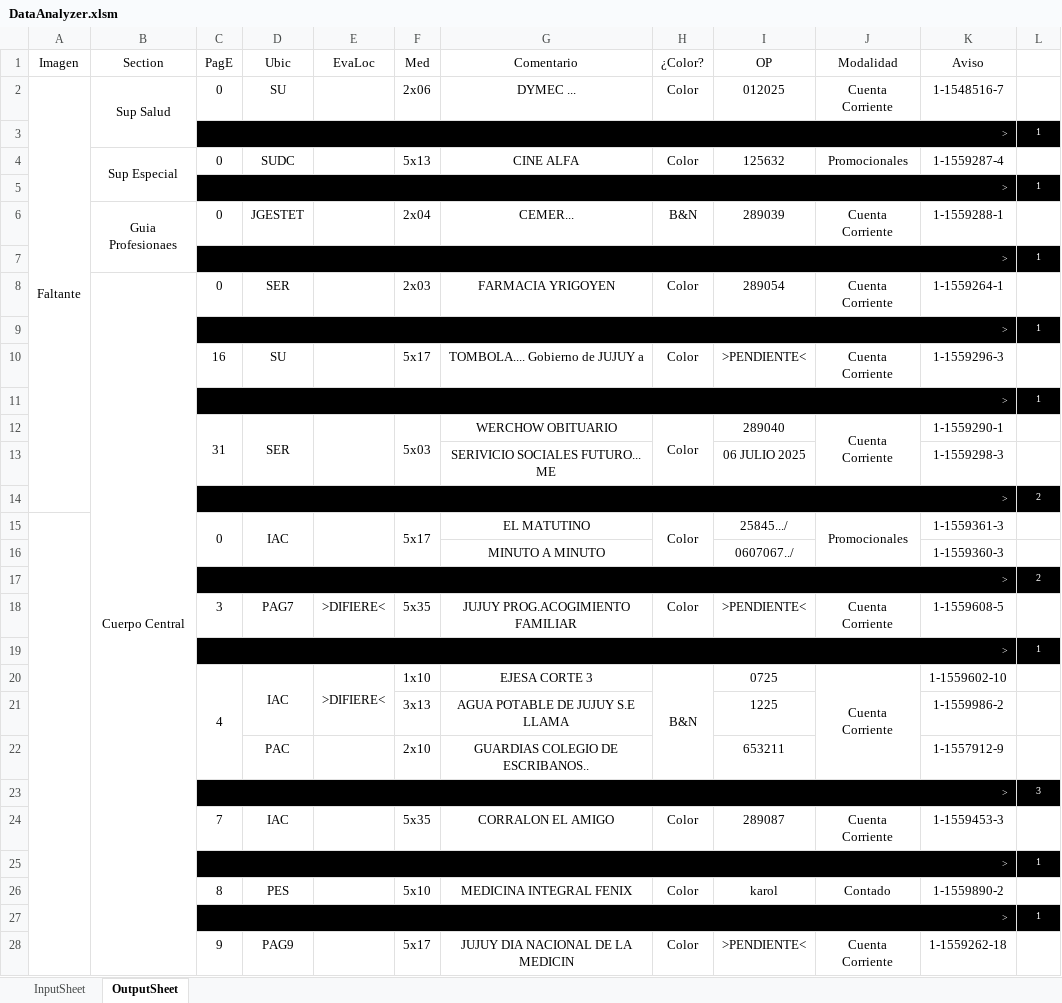
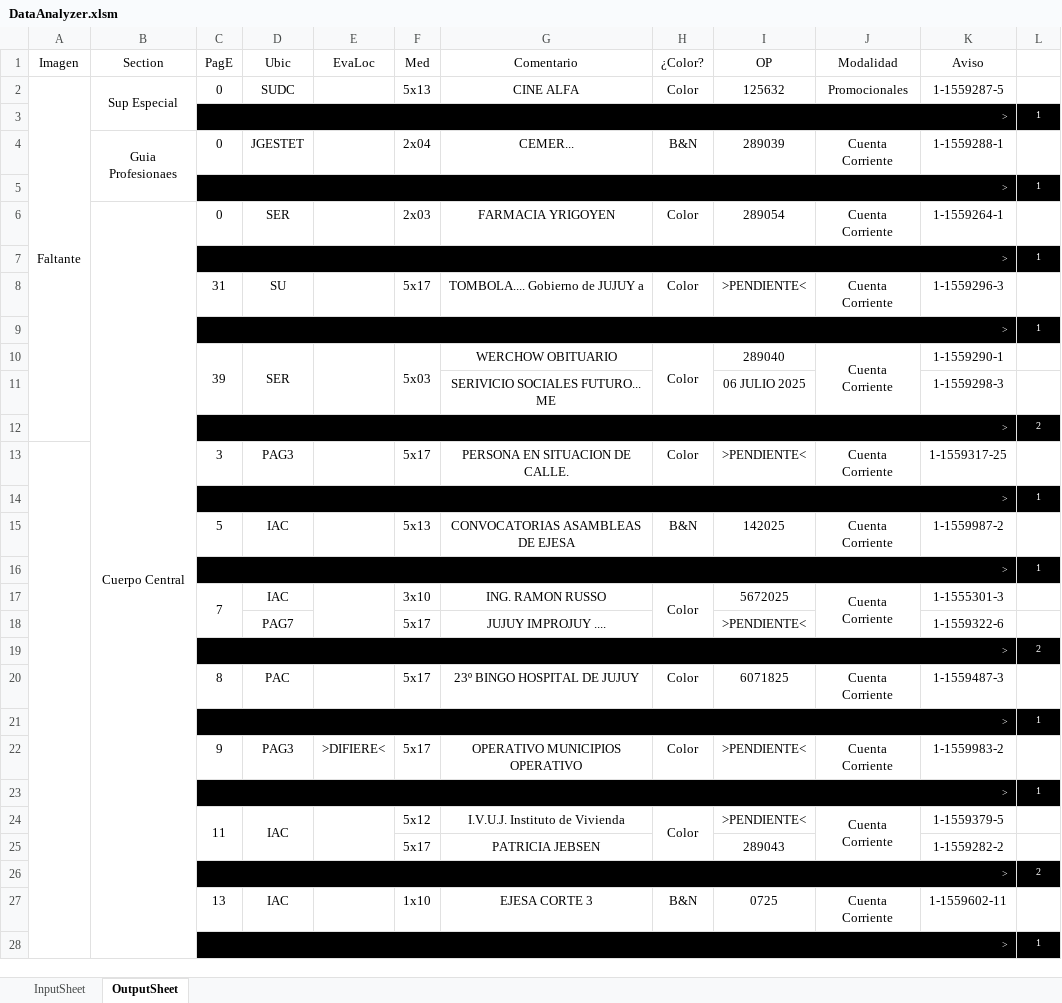
Before and after one commit to zherar7ordoya/xMSO-Excel, an Excel workbook: DataAnalyzer.xlsm, sheet OutputSheet, drawn as a sheet; only a part is shown; values as stored, in another font and other column widths than the file's, no borders; conditional formats not drawn; removed rows and columns are numbered as before the commit, all else as after; the diff covers the shown part only; the diff names each change by its address in the sheet, - before the commit and + after, or states it on an @@ line.

Commit message:
Update DataAnalyzer.xlsm

```diff
--- a/DataAnalyzer.xlsm (sheet OutputSheet)
+++ b/DataAnalyzer.xlsm (sheet OutputSheet)
-row 2: Faltante | Sup Salud | 0 | SU |  | 2x06 | DYMEC ... | Color | 012025 | Cuenta Corriente | 1-1548516-7 | 1
-A2 (Imagen): (empty)
+A2 (Imagen): Faltante
+A2:A12 merged
-K2 (Aviso): 1-1559287-4
+K2 (Aviso): 1-1559287-5
-C8 (PagE): 16
+C8 (PagE): 31
-C10 (PagE): 31
+C10 (PagE): 39
-row 15:  |  | 0 | IAC |  | 5x17 | EL MATUTINO | Color | 25845.../ | Promocionales | 1-1559361-3 | 1
-row 16:  |  |  |  |  |  | MINUTO A MINUTO |  | 0607067../ |  | 1-1559360-3 | 1
+row 13:  |  | 3 | PAG3 |  | 5x17 | PERSONA EN SITUACION DE CALLE. | Color | >PENDIENTE< | Cuenta Corriente | 1-1559317-25 | 1
@@ row 3 moved to row 14: > @@
+row 15:  |  | 5 | IAC |  | 5x13 | CONVOCATORIAS ASAMBLEAS DE EJESA | B&N | 142025 | Cuenta Corriente | 1-1559987-2 | 1
@@ row 48 moved to row 16: > @@
+row 17:  |  | 7 | IAC |  | 3x10 | ING. RAMON RUSSO | Color | 5672025 | Cuenta Corriente | 1-1555301-3 | 1
+row 18:  |  |  | PAG7 |  | 5x17 | JUJUY IMPROJUY .... |  | >PENDIENTE< |  | 1-1559322-6 | 1
-row 18:  |  | 3 | PAG7 | >DIFIERE< | 5x35 | JUJUY PROG.ACOGIMIENTO FAMILIAR | Color | >PENDIENTE< | Cuenta Corriente | 1-1559608-5 | 1
+row 20:  |  | 8 | PAC |  | 5x17 | 23º BINGO HOSPITAL DE JUJUY | Color | 6071825 | Cuenta Corriente | 1-1559487-3 | 1
-row 20:  |  | 4 | IAC | >DIFIERE< | 1x10 | EJESA CORTE 3 | B&N | 0725 | Cuenta Corriente | 1-1559602-10 | 1
-row 21:  |  |  |  |  | 3x13 | AGUA POTABLE DE JUJUY S.E LLAMA |  | 1225 |  | 1-1559986-2 | 1
-row 22:  |  |  | PAC |  | 2x10 | GUARDIAS COLEGIO DE ESCRIBANOS.. |  | 653211 |  | 1-1557912-9 | 1
-row 23:  |  | > |  |  |  |  |  |  |  |  | 3
-row 24:  |  | 7 | IAC |  | 5x35 | CORRALON EL AMIGO | Color | 289087 | Cuenta Corriente | 1-1559453-3 | 1
+row 22:  |  | 9 | PAG3 | >DIFIERE< | 5x17 | OPERATIVO MUNICIPIOS OPERATIVO | Color | >PENDIENTE< | Cuenta Corriente | 1-1559983-2 | 1
-row 26:  |  | 8 | PES |  | 5x10 | MEDICINA INTEGRAL FENIX | Color | karol | Contado | 1-1559890-2 | 1
+row 24:  |  | 11 | IAC |  | 5x12 | I.V.U.J. Instituto de Vivienda | Color | >PENDIENTE< | Cuenta Corriente | 1-1559379-5 | 1
+row 25:  |  |  |  |  | 5x17 | PATRICIA JEBSEN |  | 289043 |  | 1-1559282-2 | 1
+row 26:  |  | > |  |  |  |  |  |  |  |  | 2
+row 27:  |  | 13 | IAC |  | 1x10 | EJESA CORTE 3 | B&N | 0725 | Cuenta Corriente | 1-1559602-11 | 1
-row 28:  |  | 9 | PAG9 |  | 5x17 | JUJUY DIA NACIONAL DE LA MEDICIN | Color | >PENDIENTE< | Cuenta Corriente | 1-1559262-18 | 1
```
Also changed, not shown: 24 added rows, 9 removed rows and 9 edited cells elsewhere in this sheet, hidden cells.
